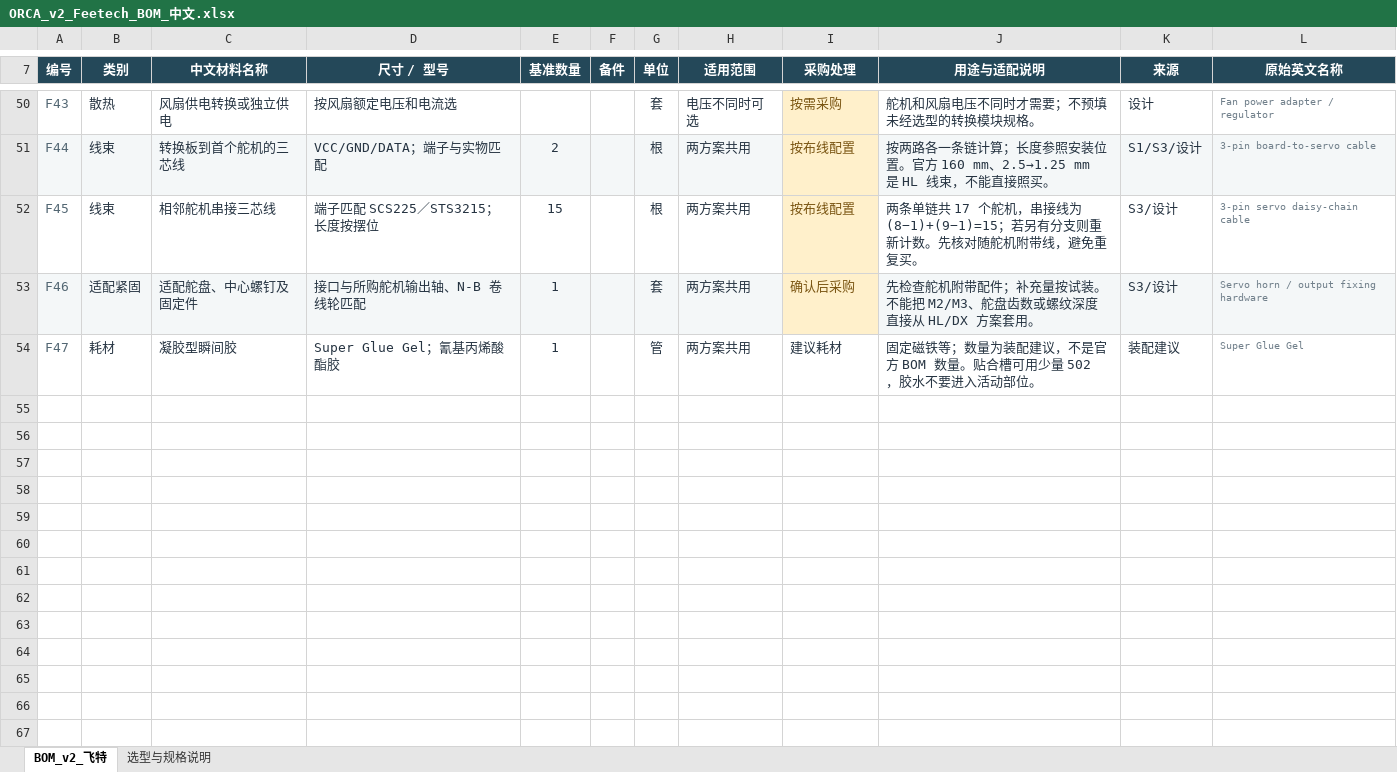
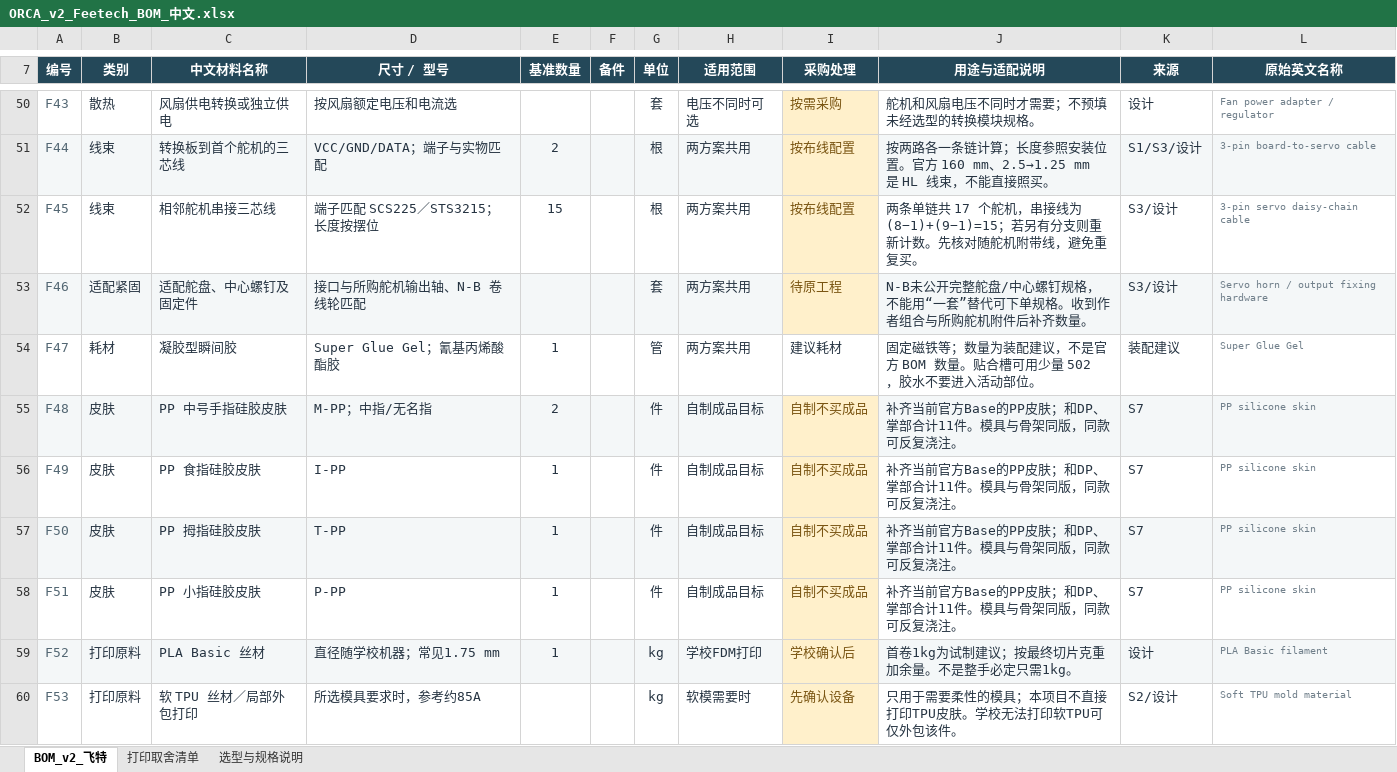
Before and after one commit to LinkisLethe/ORCA-Hand-v2-Project, an Excel workbook: hardware/bom/ORCA_v2_Feetech_BOM_中文.xlsx, sheet BOM_v2_飞特, drawn as a sheet; only a part is shown, gaps mark what is left out; values as stored, in another font and other column widths than the file's, no borders; table styles not drawn; the diff covers the shown part only; the diff names each change by its address in the sheet, - before the commit and + after, or states it on an @@ line.

Commit message:
Reconcile N-B print decisions and complete materials BOM

```diff
--- a/hardware/bom/ORCA_v2_Feetech_BOM_中文.xlsx (sheet BOM_v2_飞特)
+++ b/hardware/bom/ORCA_v2_Feetech_BOM_中文.xlsx (sheet BOM_v2_飞特)
+sheet tab: 打印取舍清单
-E53 (基准数量): 1
+E53 (基准数量): (empty)
-I53 (采购处理): 确认后采购
+I53 (采购处理): 待原工程
-J53 (用途与适配说明): 先检查舵机附带配件；补充量按试装。不能把 M2/M3、舵盘齿数或螺纹深度直接从 HL/DX 方案套用。
+J53 (用途与适配说明): N-B未公开完整舵盘/中心螺钉规格，不能用“一套”替代可下单规格。收到作者组合与所购舵机附件后补齐数量。
+row 55: F48 | 皮肤 | PP 中号手指硅胶皮肤 | M-PP；中指/无名指 | 2 |  | 件 | 自制成品目标 | 自制不买成品 | 补齐当前官方Base的PP皮肤；和DP、掌部合计11件。模具与骨架同版，同款可反复浇注。 | S7 | PP silicone skin
+row 56: F49 | 皮肤 | PP 食指硅胶皮肤 | I-PP | 1 |  | 件 | 自制成品目标 | 自制不买成品 | 补齐当前官方Base的PP皮肤；和DP、掌部合计11件。模具与骨架同版，同款可反复浇注。 | S7 | PP silicone skin
+row 57: F50 | 皮肤 | PP 拇指硅胶皮肤 | T-PP | 1 |  | 件 | 自制成品目标 | 自制不买成品 | 补齐当前官方Base的PP皮肤；和DP、掌部合计11件。模具与骨架同版，同款可反复浇注。 | S7 | PP silicone skin
+row 58: F51 | 皮肤 | PP 小指硅胶皮肤 | P-PP | 1 |  | 件 | 自制成品目标 | 自制不买成品 | 补齐当前官方Base的PP皮肤；和DP、掌部合计11件。模具与骨架同版，同款可反复浇注。 | S7 | PP silicone skin
+row 59: F52 | 打印原料 | PLA Basic 丝材 | 直径随学校机器；常见1.75 mm | 1 |  | kg | 学校FDM打印 | 学校确认后 | 首卷1kg为试制建议；按最终切片克重加余量。不是整手必定只需1kg。 | 设计 | PLA Basic filament
+row 60: F53 | 打印原料 | 软 TPU 丝材／局部外包打印 | 所选模具要求时，参考约85A |  |  | kg | 软模需要时 | 先确认设备 | 只用于需要柔性的模具；本项目不直接打印TPU皮肤。学校无法打印软TPU可仅外包该件。 | S2/设计 | Soft TPU mold material
```
Also changed, not shown: 7 added rows, 51 edited cells and cell formats elsewhere in this sheet, sheet 选型与规格说明, 8 other files.
